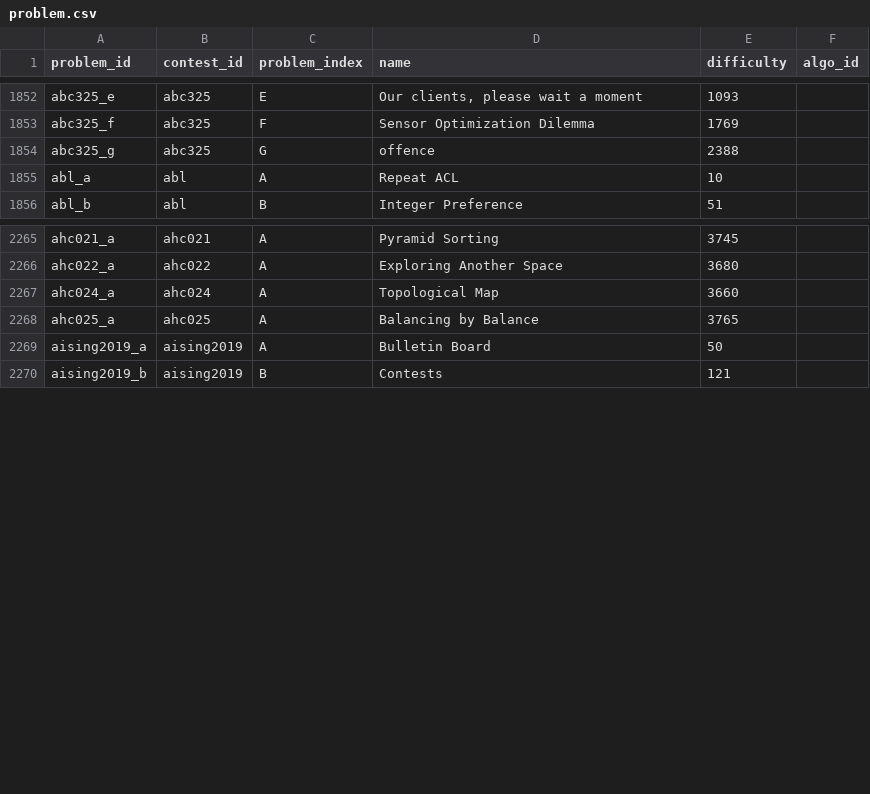
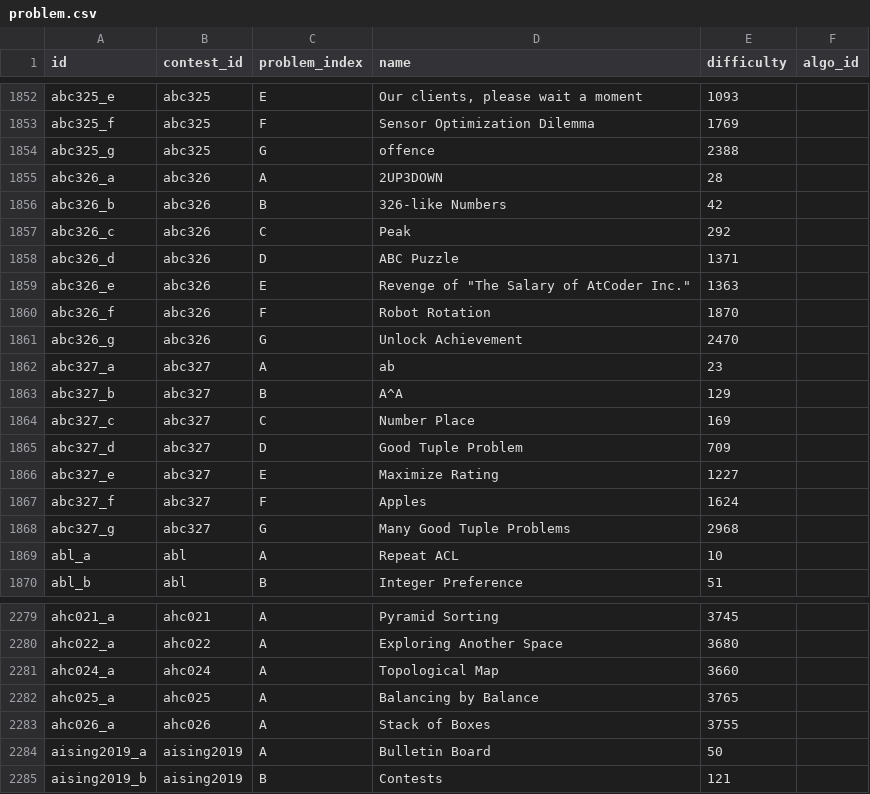
Before and after one commit to Nakka0925/atcoder_app, a CSV file: db/csv_data/problem.csv, drawn as a sheet; only a part is shown, gaps mark what is left out; the diff names each change by its address in the sheet, - before the commit and + after, or states it on an @@ line.

Commit message:
Update problem.json

```diff
--- a/db/csv_data/problem.csv
+++ b/db/csv_data/problem.csv
-A1: problem_id
+A1: id
+row 1855: abc326_a | abc326 | A | 2UP3DOWN | 28
+row 1856: abc326_b | abc326 | B | 326-like Numbers | 42
+row 1857: abc326_c | abc326 | C | Peak | 292
+row 1858: abc326_d | abc326 | D | ABC Puzzle | 1371
+row 1859: abc326_e | abc326 | E | Revenge of "The Salary of AtCoder Inc." | 1363
+row 1860: abc326_f | abc326 | F | Robot Rotation | 1870
+row 1861: abc326_g | abc326 | G | Unlock Achievement | 2470
+row 1862: abc327_a | abc327 | A | ab | 23
+row 1863: abc327_b | abc327 | B | A^A | 129
+row 1864: abc327_c | abc327 | C | Number Place | 169
+row 1865: abc327_d | abc327 | D | Good Tuple Problem | 709
+row 1866: abc327_e | abc327 | E | Maximize Rating | 1227
+row 1867: abc327_f | abc327 | F | Apples | 1624
+row 1868: abc327_g | abc327 | G | Many Good Tuple Problems | 2968
+row 2283: ahc026_a | ahc026 | A | Stack of Boxes | 3755
```
Also changed, not shown: 1 other file.
